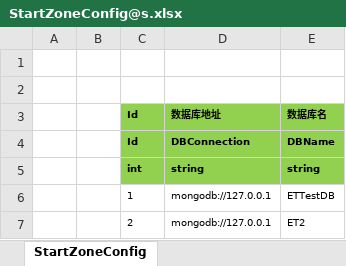
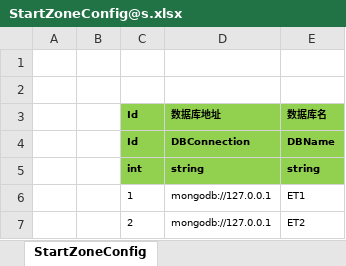
Before and after one commit to SilentZeroOne/ET-EUI, an Excel workbook: Excel/StartConfig/Localhost/StartZoneConfig@s.xlsx, sheet StartZoneConfig, drawn as a sheet; values as stored, in another font and other column widths than the file's, no borders; the diff names each change by its address in the sheet, - before the commit and + after, or states it on an @@ line.

```diff
--- a/Excel/StartConfig/Localhost/StartZoneConfig@s.xlsx (sheet StartZoneConfig)
+++ b/Excel/StartConfig/Localhost/StartZoneConfig@s.xlsx (sheet StartZoneConfig)
-E6: ETTestDB
+E6: ET1
```
Also changed, not shown: Excel/StartConfig/Localhost/StartProcessConfig@s.xlsx, Excel/StartConfig/Localhost/StartSceneConfig@s.xlsx, 17 other files.
